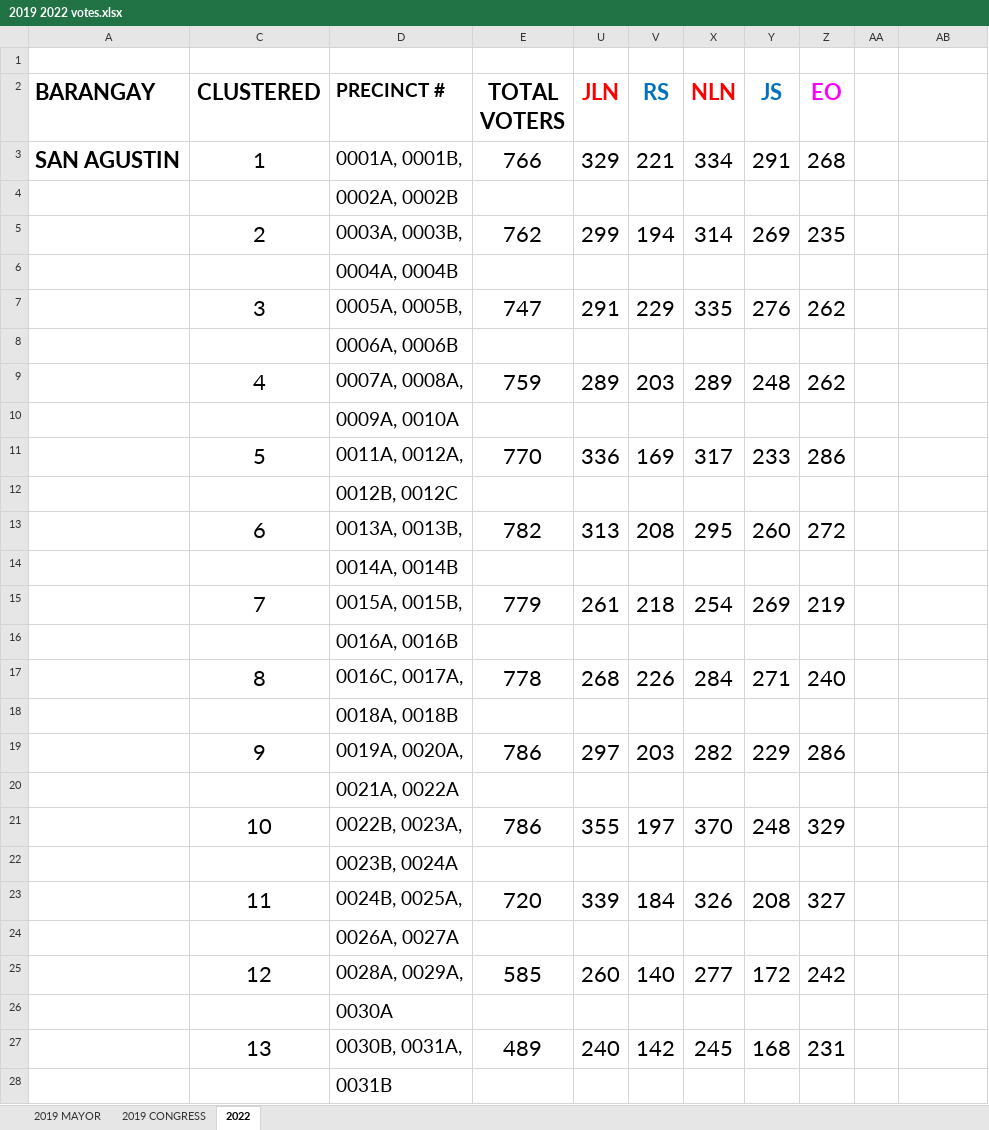
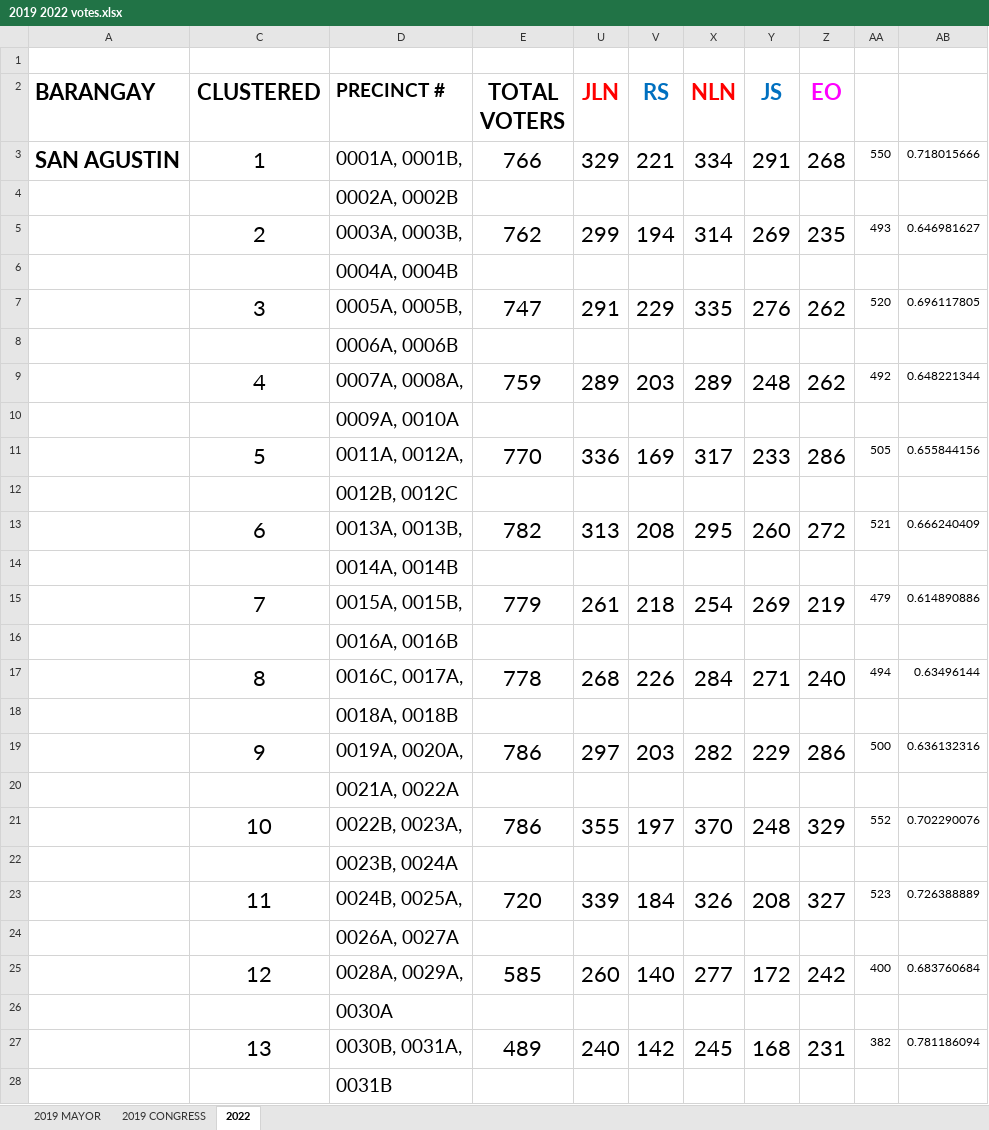
Before and after one commit to smurfedGitHubIO/ML-Python, an Excel workbook: notebook-tests/Seedbox/2019 2022 votes.xlsx, sheet 2022, drawn as a sheet; only a part is shown; values as stored, in another font and other column widths than the file's, no borders; the diff covers the shown part only; the diff names each change by its address in the sheet, - before the commit and + after, or states it on an @@ line.

```diff
--- a/notebook-tests/Seedbox/2019 2022 votes.xlsx (sheet 2022)
+++ b/notebook-tests/Seedbox/2019 2022 votes.xlsx (sheet 2022)
-AA3: (empty)
+AA3: 550
-AB3: (empty)
+AB3: 0.718015666
-AA5: (empty)
+AA5: 493
-AB5: (empty)
+AB5: 0.646981627
-AA7: (empty)
+AA7: 520
-AB7: (empty)
+AB7: 0.696117805
-AA9: (empty)
+AA9: 492
-AB9: (empty)
+AB9: 0.648221344
-AA11: (empty)
+AA11: 505
-AB11: (empty)
+AB11: 0.655844156
-AA13: (empty)
+AA13: 521
-AB13: (empty)
+AB13: 0.666240409
-AA15: (empty)
+AA15: 479
-AB15: (empty)
+AB15: 0.614890886
-AA17: (empty)
+AA17: 494
-AB17: (empty)
+AB17: 0.63496144
-AA19: (empty)
+AA19: 500
-AB19: (empty)
+AB19: 0.636132316
-AA21: (empty)
+AA21: 552
-AB21: (empty)
+AB21: 0.702290076
-AA23: (empty)
+AA23: 523
-AB23: (empty)
+AB23: 0.726388889
-AA25: (empty)
+AA25: 400
-AB25: (empty)
+AB25: 0.683760684
-AA27: (empty)
+AA27: 382
-AB27: (empty)
+AB27: 0.781186094
```
Also changed, not shown: 734 edited cells elsewhere in this sheet, sheet 2019 MAYOR, notebook-tests/Seedbox/MINOKAWA - Malabon Census 2020.xlsx, 17 other files.
